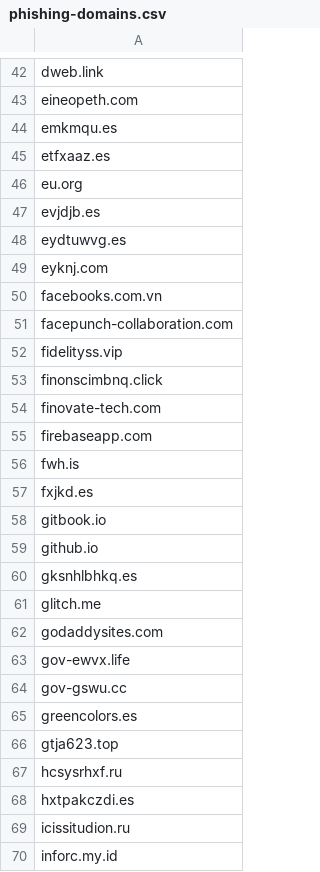
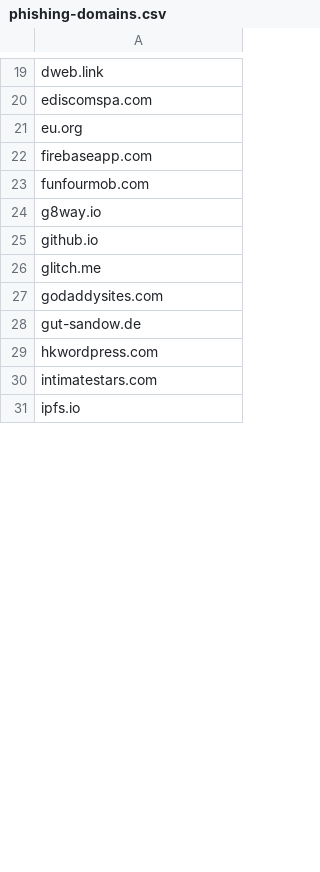
Before and after one commit to nsps06/tranco-daily-list, a CSV file: phishing-domains.csv, drawn as a sheet; only a part is shown, gaps mark what is left out; the shorter side is filled out with more unchanged rows; removed rows and columns are numbered as before the commit, all else as after; the diff covers the shown part only; the diff names each change by its address in the sheet, - before the commit and + after, or states it on an @@ line.

```diff
--- a/phishing-domains.csv
+++ b/phishing-domains.csv
-A20: eineopeth.com
+A20: ediscomspa.com
-row 44: emkmqu.es
-row 45: etfxaaz.es
-row 47: evjdjb.es
-row 48: eydtuwvg.es
-row 49: eyknj.com
-row 50: facebooks.com.vn
-row 51: facepunch-collaboration.com
-row 52: fidelityss.vip
-row 53: finonscimbnq.click
-row 54: finovate-tech.com
-A23: fwh.is
+A23: funfourmob.com
-A24: fxjkd.es
+A24: g8way.io
-row 58: gitbook.io
-row 60: gksnhlbhkq.es
-A28: gov-ewvx.life
+A28: gut-sandow.de
-A29: gov-gswu.cc
+A29: hkwordpress.com
-A30: greencolors.es
+A30: intimatestars.com
-row 66: gtja623.top
-row 67: hcsysrhxf.ru
-row 68: hxtpakczdi.es
-row 69: icissitudion.ru
-row 70: inforc.my.id
```
Also changed, not shown: 93 removed rows and 30 edited cells elsewhere in this file.
